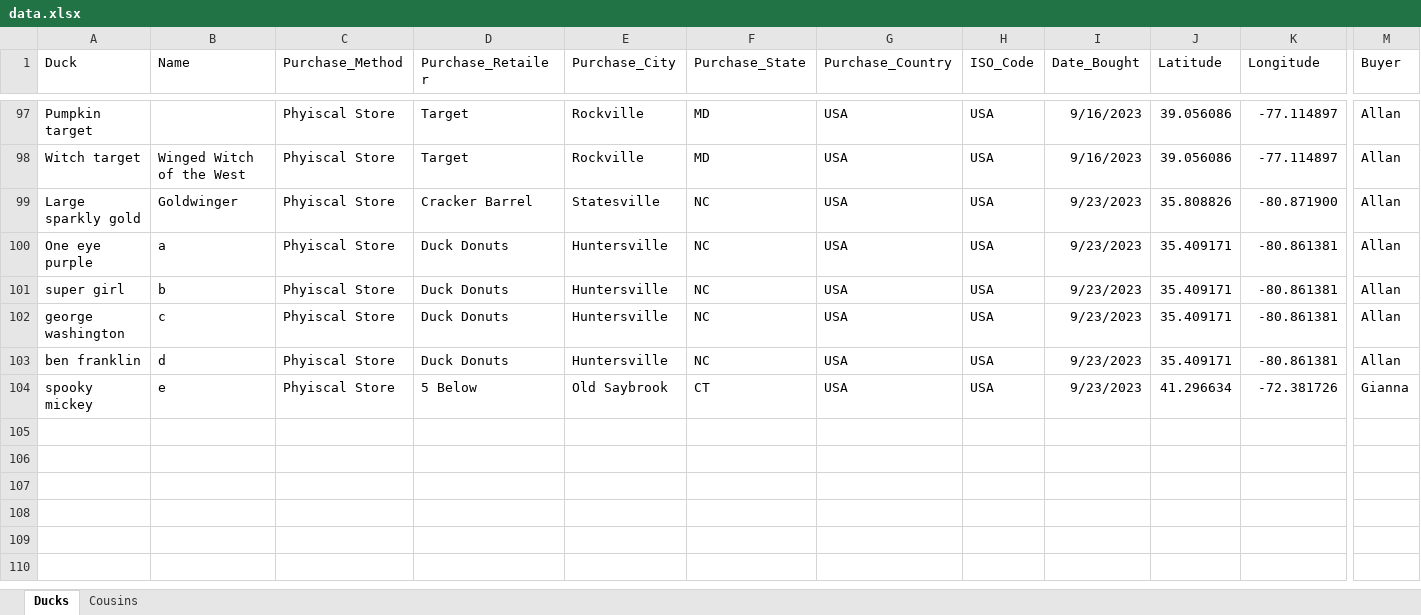
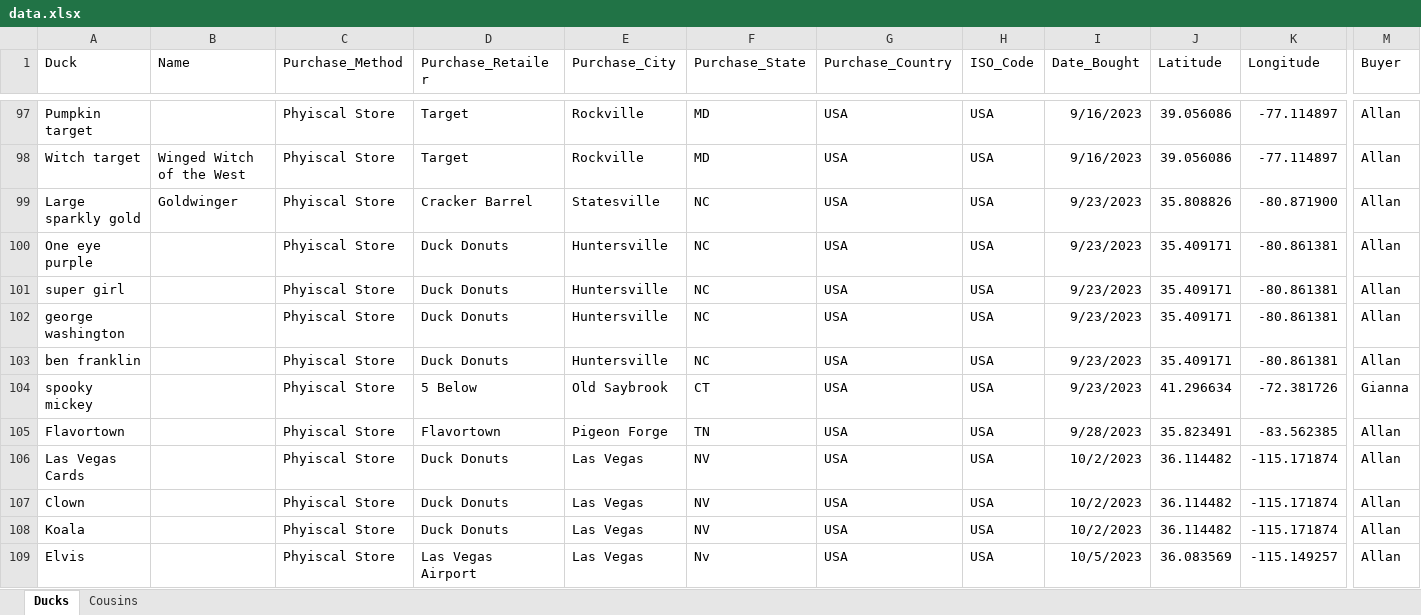
Before and after one commit to akstl1/Analyducks, an Excel workbook: data/data.xlsx, sheet Ducks, drawn as a sheet; only a part is shown, gaps mark what is left out; values as stored, in another font and other column widths than the file's, no borders; table styles not drawn; rows hold the shown columns only; the diff names each change by its address in the sheet, - before the commit and + after, or states it on an @@ line.

```diff
--- a/data/data.xlsx (sheet Ducks)
+++ b/data/data.xlsx (sheet Ducks)
-B100 (Name): a
+B100 (Name): (empty)
-B101 (Name): b
+B101 (Name): (empty)
-B102 (Name): c
+B102 (Name): (empty)
-B103 (Name): d
+B103 (Name): (empty)
-B104 (Name): e
+B104 (Name): (empty)
+row 105: Flavortown |  | Phyiscal Store | Flavortown | Pigeon Forge | TN | USA | USA | 9/28/2023 | 35.823491 | -83.562385 | Allan
+row 106: Las Vegas Cards |  | Phyiscal Store | Duck Donuts | Las Vegas | NV | USA | USA | 10/2/2023 | 36.114482 | -115.171874 | Allan
+row 107: Clown |  | Phyiscal Store | Duck Donuts | Las Vegas | NV | USA | USA | 10/2/2023 | 36.114482 | -115.171874 | Allan
+row 108: Koala |  | Phyiscal Store | Duck Donuts | Las Vegas | NV | USA | USA | 10/2/2023 | 36.114482 | -115.171874 | Allan
+row 109: Elvis |  | Phyiscal Store | Las Vegas Airport | Las Vegas | Nv | USA | USA | 10/5/2023 | 36.083569 | -115.149257 | Allan
```
Also changed, not shown: 1 other file.
